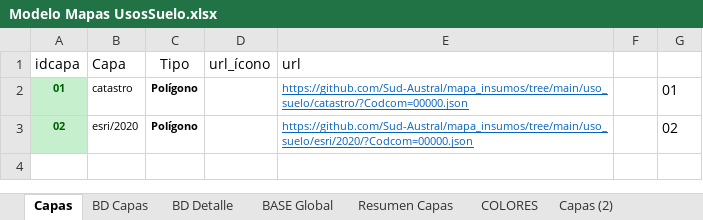
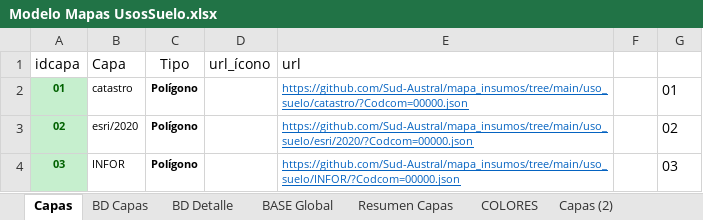
Before and after one commit to Sud-Austral/MAPA_RELEASE, an Excel workbook: origenes/Modelo Mapas UsosSuelo.xlsx, sheet Capas, drawn as a sheet; values as stored, in another font and other column widths than the file's, no borders; table styles not drawn; the diff names each change by its address in the sheet, - before the commit and + after, or states it on an @@ line.

Commit message:
Update Modelo Mapas UsosSuelo.xlsx

```diff
--- a/origenes/Modelo Mapas UsosSuelo.xlsx (sheet Capas)
+++ b/origenes/Modelo Mapas UsosSuelo.xlsx (sheet Capas)
+row 4: 03 | INFOR | Polígono |  | https://github.com/Sud-Austral/mapa_insumos/tree/main/uso_suelo/INFOR/?Codcom=00000.json |  | 03
```
Also changed, not shown: sheet BASE Global, sheet BD_Capas, sheet BD Capas, sheet BD_Detalles, sheet BD Detalle, sheet Resumen Capas, 1 more sheet.
